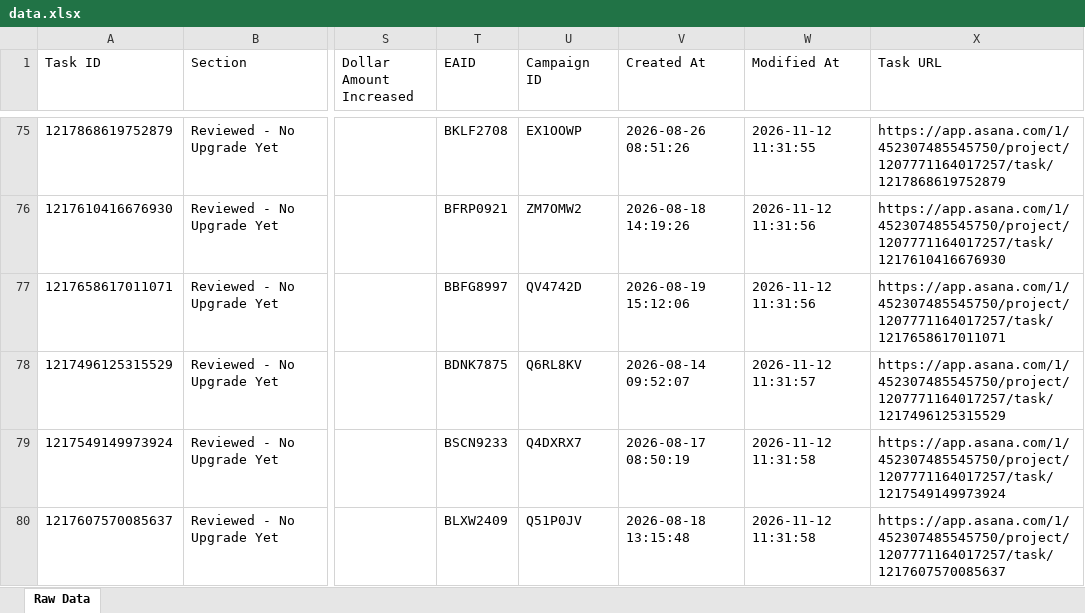
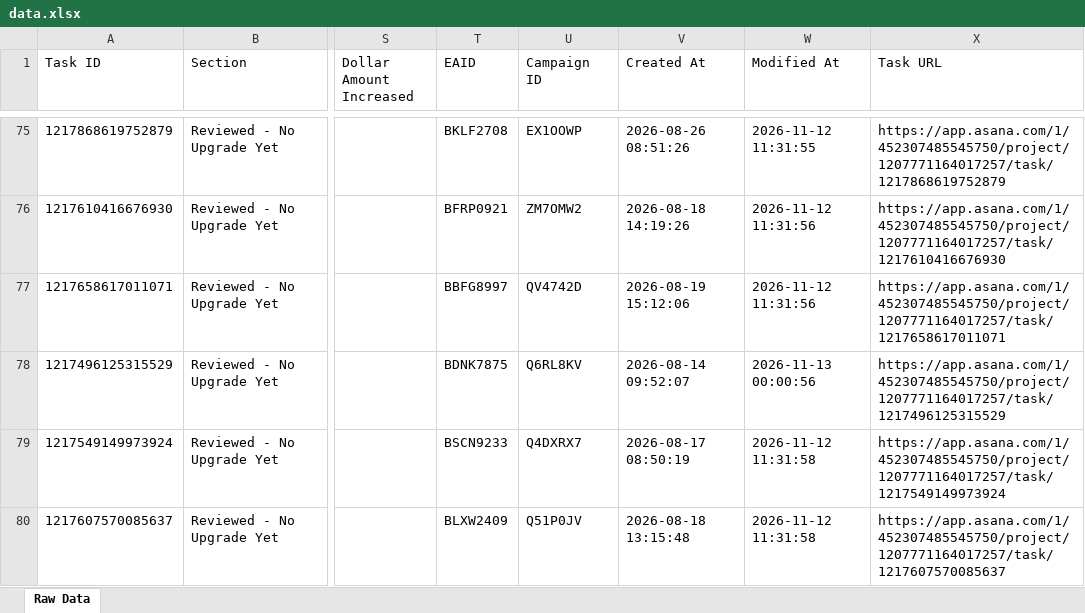
Before and after one commit to timramosthryv/budget-increase-recommendations, an Excel workbook: data.xlsx, sheet Raw Data, drawn as a sheet; only a part is shown, gaps mark what is left out; values as stored, in another font and other column widths than the file's, no borders; the diff names each change by its address in the sheet, - before the commit and + after, or states it on an @@ line.

```diff
--- a/data.xlsx (sheet Raw Data)
+++ b/data.xlsx (sheet Raw Data)
-W78 (Modified At): 2026-11-12 11:31:57
+W78 (Modified At): 2026-11-13 00:00:56
```
Also changed, not shown: 1 other file.
